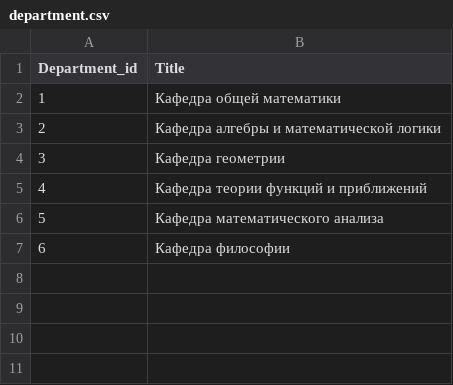
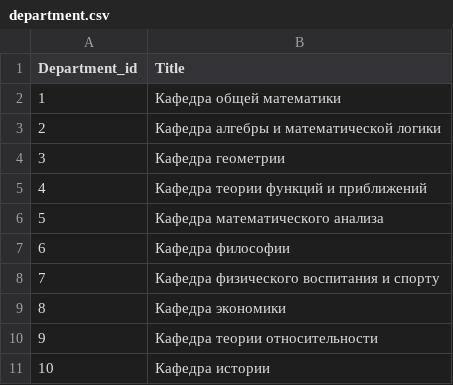
Before and after one commit to Azat804/univer-05-804, a CSV file: department.csv, drawn as a sheet; the diff names each change by its address in the sheet, - before the commit and + after, or states it on an @@ line.

```diff
--- a/department.csv
+++ b/department.csv
+row 8: 7 | Кафедра физического воспитания и спорту
+row 9: 8 | Кафедра экономики
+row 10: 9 | Кафедра теории относительности
+row 11: 10 | Кафедра истории
```
Also changed, not shown: academic_performance.csv, curriculum_subject.csv, 6 other files.
